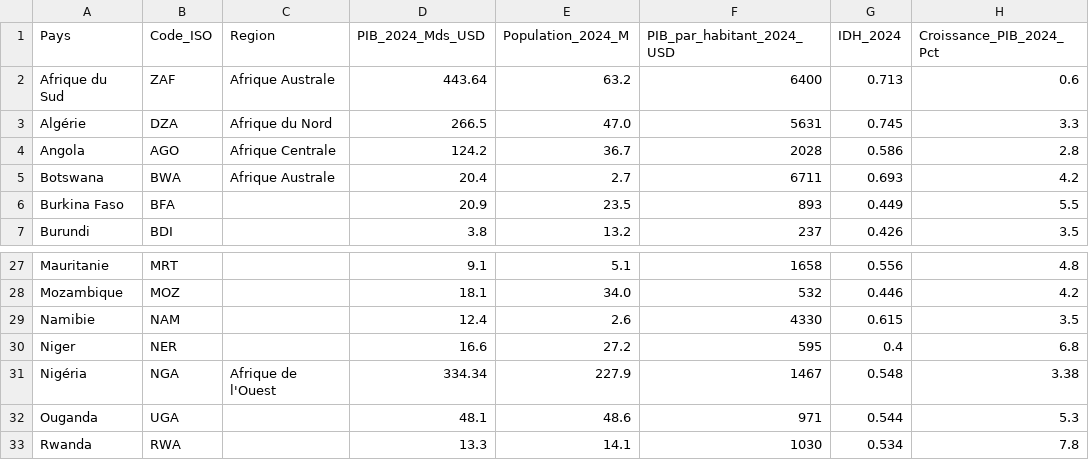
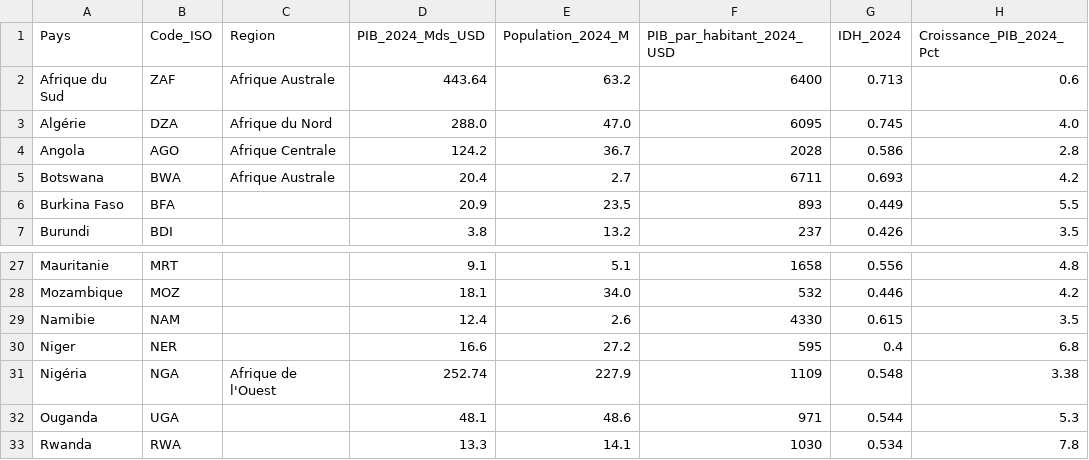
Before and after one commit to aouggad-web/afcfta-final-001, a CSV file: ZLECAf_ENRICHI_2024_COMMERCE.csv, drawn as a sheet; only a part is shown, gaps mark what is left out; the diff names each change by its address in the sheet, - before the commit and + after, or states it on an @@ line.

```diff
--- a/ZLECAf_ENRICHI_2024_COMMERCE.csv
+++ b/ZLECAf_ENRICHI_2024_COMMERCE.csv
-D3 (PIB_2024_Mds_USD): 266.5
+D3 (PIB_2024_Mds_USD): 288.0
-F3 (PIB_par_habitant_2024_USD): 5631
+F3 (PIB_par_habitant_2024_USD): 6095
-H3 (Croissance_PIB_2024_Pct): 3.3
+H3 (Croissance_PIB_2024_Pct): 4.0
-D31 (PIB_2024_Mds_USD): 334.34
+D31 (PIB_2024_Mds_USD): 252.74
-F31 (PIB_par_habitant_2024_USD): 1467
+F31 (PIB_par_habitant_2024_USD): 1109
```
